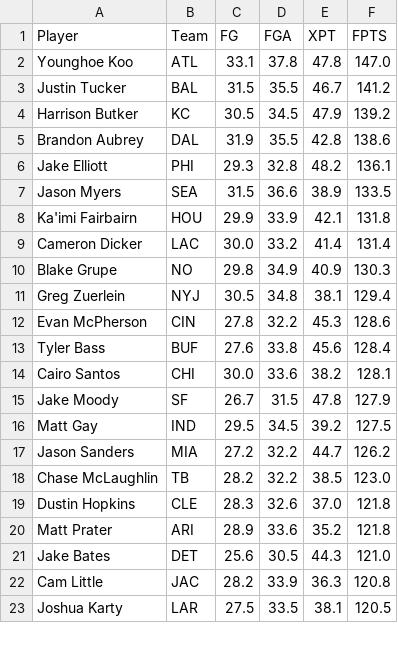
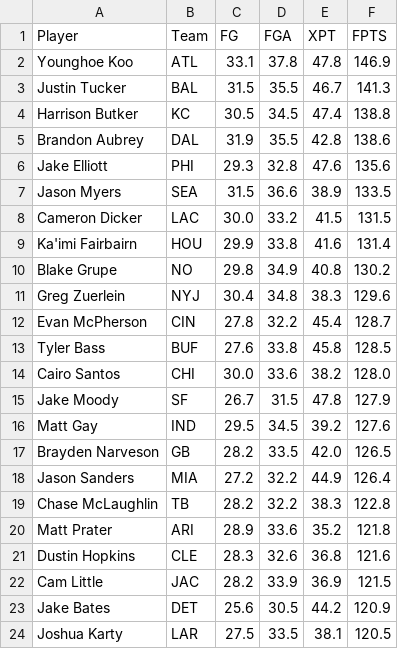
Before and after one commit to zbell99/ffb_drafting, a CSV file: projections/FantasyPros_Fantasy_Football_Projections_K.csv, drawn as a sheet; only a part is shown; the diff covers the shown part only.

```diff
--- a/projections/FantasyPros_Fantasy_Football_Projections_K.csv
+++ b/projections/FantasyPros_Fantasy_Football_Projections_K.csv
@@ -1,23 +1,24 @@
 "Player","Team","FG","FGA","XPT","FPTS"
-"Younghoe Koo","ATL","33.1","37.8","47.8","147.0"
-"Justin Tucker","BAL","31.5","35.5","46.7","141.2"
-"Harrison Butker","KC","30.5","34.5","47.9","139.2"
+"Younghoe Koo","ATL","33.1","37.8","47.8","146.9"
+"Justin Tucker","BAL","31.5","35.5","46.7","141.3"
+"Harrison Butker","KC","30.5","34.5","47.4","138.8"
 "Brandon Aubrey","DAL","31.9","35.5","42.8","138.6"
-"Jake Elliott","PHI","29.3","32.8","48.2","136.1"
+"Jake Elliott","PHI","29.3","32.8","47.6","135.6"
 "Jason Myers","SEA","31.5","36.6","38.9","133.5"
-"Ka'imi Fairbairn","HOU","29.9","33.9","42.1","131.8"
-"Cameron Dicker","LAC","30.0","33.2","41.4","131.4"
-"Blake Grupe","NO","29.8","34.9","40.9","130.3"
-"Greg Zuerlein","NYJ","30.5","34.8","38.1","129.4"
-"Evan McPherson","CIN","27.8","32.2","45.3","128.6"
-"Tyler Bass","BUF","27.6","33.8","45.6","128.4"
-"Cairo Santos","CHI","30.0","33.6","38.2","128.1"
+"Cameron Dicker","LAC","30.0","33.2","41.5","131.5"
+"Ka'imi Fairbairn","HOU","29.9","33.8","41.6","131.4"
+"Blake Grupe","NO","29.8","34.9","40.8","130.2"
+"Greg Zuerlein","NYJ","30.4","34.8","38.3","129.6"
+"Evan McPherson","CIN","27.8","32.2","45.4","128.7"
+"Tyler Bass","BUF","27.6","33.8","45.8","128.5"
+"Cairo Santos","CHI","30.0","33.6","38.2","128.0"
 "Jake Moody","SF","26.7","31.5","47.8","127.9"
-"Matt Gay","IND","29.5","34.5","39.2","127.5"
-"Jason Sanders","MIA","27.2","32.2","44.7","126.2"
-"Chase McLaughlin","TB","28.2","32.2","38.5","123.0"
-"Dustin Hopkins","CLE","28.3","32.6","37.0","121.8"
+"Matt Gay","IND","29.5","34.5","39.2","127.6"
+"Brayden Narveson","GB","28.2","33.5","42.0","126.5"
+"Jason Sanders","MIA","27.2","32.2","44.9","126.4"
+"Chase McLaughlin","TB","28.2","32.2","38.3","122.8"
 "Matt Prater","ARI","28.9","33.6","35.2","121.8"
-"Jake Bates","DET","25.6","30.5","44.3","121.0"
-"Cam Little","JAC","28.2","33.9","36.3","120.8"
+"Dustin Hopkins","CLE","28.3","32.6","36.8","121.6"
+"Cam Little","JAC","28.2","33.9","36.9","121.5"
+"Jake Bates","DET","25.6","30.5","44.2","120.9"
 "Joshua Karty","LAR","27.5","33.5","38.1","120.5"
```
Also changed, not shown: 3 added rows, 5 removed rows and 13 edited cells elsewhere in this file, adp/ADP2024.csv, projections/FantasyPros_Fantasy_Football_Projections_QB.csv, 13 other files.
